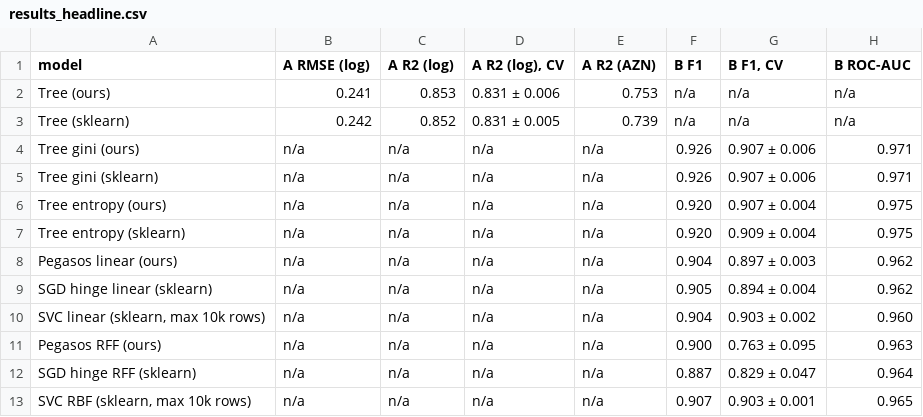
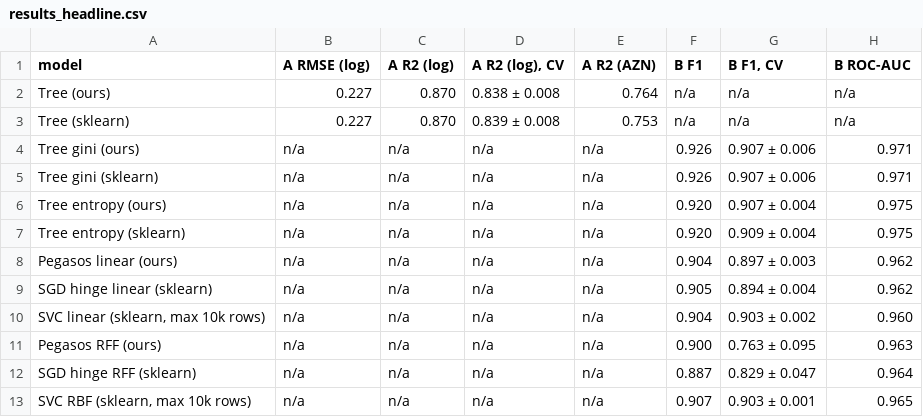
Before and after one commit to mmahammad57/binaaz-ml-project, a CSV file: report/tables/results_headline.csv, drawn as a sheet.

```diff
--- a/report/tables/results_headline.csv
+++ b/report/tables/results_headline.csv
@@ -1,4 +1,4 @@
 model,A RMSE (log),A R2 (log),"A R2 (log), CV",A R2 (AZN),B F1,"B F1, CV",B ROC-AUC
-Tree (ours),0.241,0.853,0.831 ± 0.006,0.753,n/a,n/a,n/a
-Tree (sklearn),0.242,0.852,0.831 ± 0.005,0.739,n/a,n/a,n/a
+Tree (ours),0.227,0.870,0.838 ± 0.008,0.764,n/a,n/a,n/a
+Tree (sklearn),0.227,0.870,0.839 ± 0.008,0.753,n/a,n/a,n/a
 Tree gini (ours),n/a,n/a,n/a,n/a,0.926,0.907 ± 0.006,0.971
```
Also changed, not shown: report/tables/results_task_a.csv, 13 other files.
